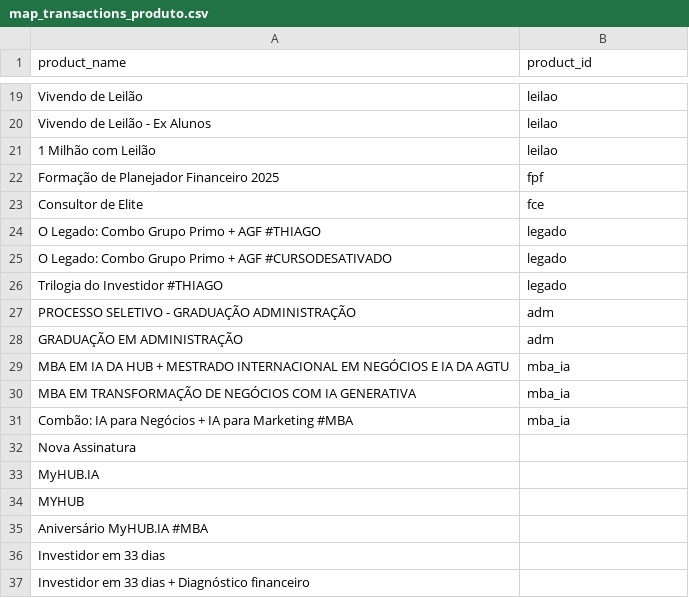
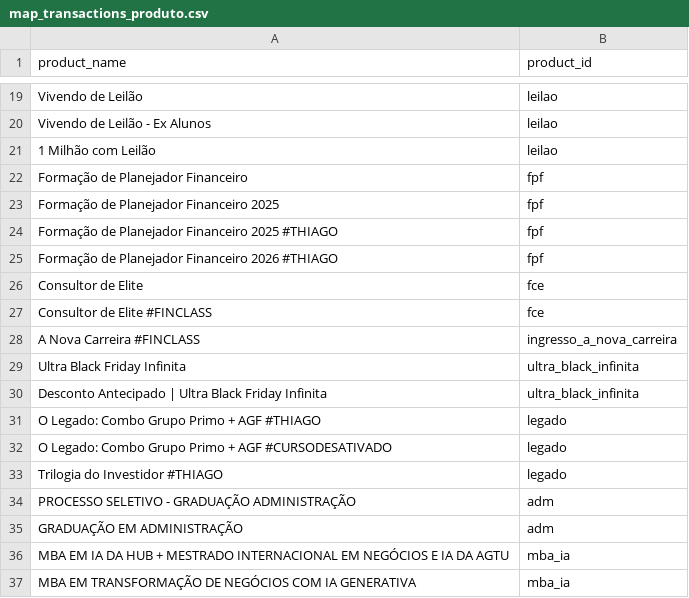
Before and after one commit to ANT0Ni0-R/Dashboard-Campeonato, a CSV file: Bigquery/dbt/seeds/sales_team/map_transactions_produto.csv, drawn as a sheet; only a part is shown, gaps mark what is left out; the shorter side is filled out with more unchanged rows.

```diff
--- a/Bigquery/dbt/seeds/sales_team/map_transactions_produto.csv
+++ b/Bigquery/dbt/seeds/sales_team/map_transactions_produto.csv
@@ -21,4 +21,11 @@ Vivendo de Leilão - Ex Alunos,leilao
 1 Milhão com Leilão,leilao
+Formação de Planejador Financeiro,fpf
 Formação de Planejador Financeiro 2025,fpf
+Formação de Planejador Financeiro 2025 #THIAGO,fpf
+Formação de Planejador Financeiro 2026 #THIAGO,fpf
 Consultor de Elite,fce
+Consultor de Elite #FINCLASS,fce
+A Nova Carreira #FINCLASS,ingresso_a_nova_carreira
+Ultra Black Friday Infinita,ultra_black_infinita
+Desconto Antecipado | Ultra Black Friday Infinita,ultra_black_infinita
 O Legado: Combo Grupo Primo + AGF #THIAGO,legado
```
Also changed, not shown: 1 other file.
